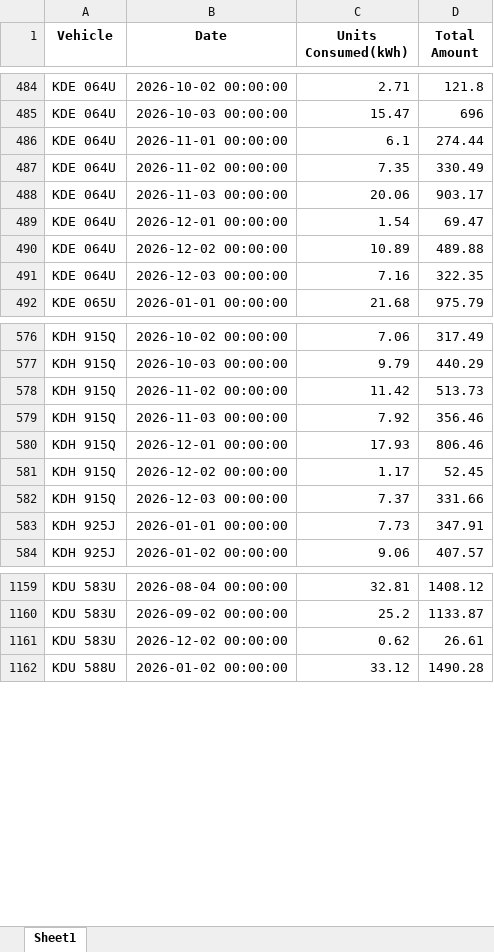
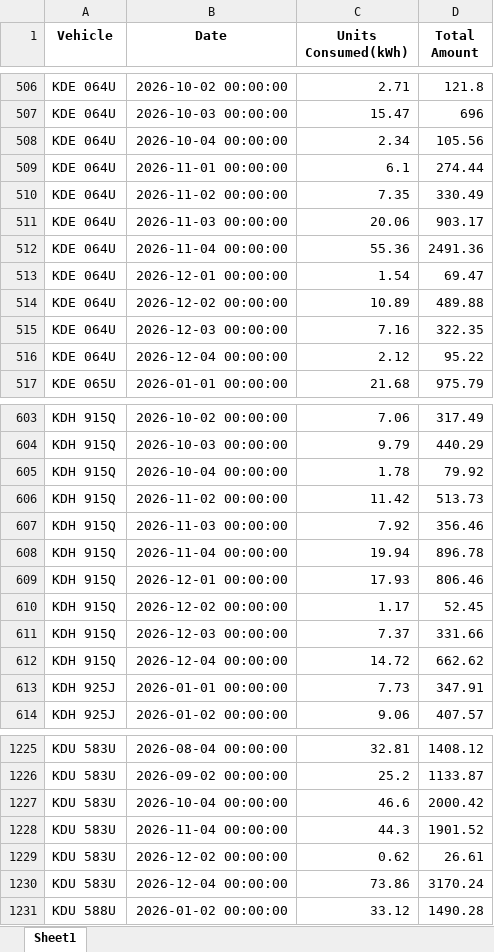
Before and after one commit to Kigeamutethia/Operational-Intelligence-Hub, an Excel workbook: code/FleetCharging.xlsx, sheet Sheet1, drawn as a sheet; only a part is shown, gaps mark what is left out; values as stored, in another font and other column widths than the file's, no borders; the diff covers the shown part only; the diff names each change by its address in the sheet, - before the commit and + after, or states it on an @@ line.

```diff
--- a/code/FleetCharging.xlsx (sheet Sheet1)
+++ b/code/FleetCharging.xlsx (sheet Sheet1)
+row 508: KDE 064U | 2026-10-04 00:00:00 | 2.34 | 105.56
+row 512: KDE 064U | 2026-11-04 00:00:00 | 55.36 | 2491.36
+row 516: KDE 064U | 2026-12-04 00:00:00 | 2.12 | 95.22
+row 605: KDH 915Q | 2026-10-04 00:00:00 | 1.78 | 79.92
+row 608: KDH 915Q | 2026-11-04 00:00:00 | 19.94 | 896.78
+row 612: KDH 915Q | 2026-12-04 00:00:00 | 14.72 | 662.62
+row 1227: KDU 583U | 2026-10-04 00:00:00 | 46.6 | 2000.42
+row 1228: KDU 583U | 2026-11-04 00:00:00 | 44.3 | 1901.52
+row 1230: KDU 583U | 2026-12-04 00:00:00 | 73.86 | 3170.24
```
Also changed, not shown: 90 added rows and 56 edited cells elsewhere in this sheet, Data/eMobility/Expenses/vehicleRepairs.xlsx, 3 other files.
